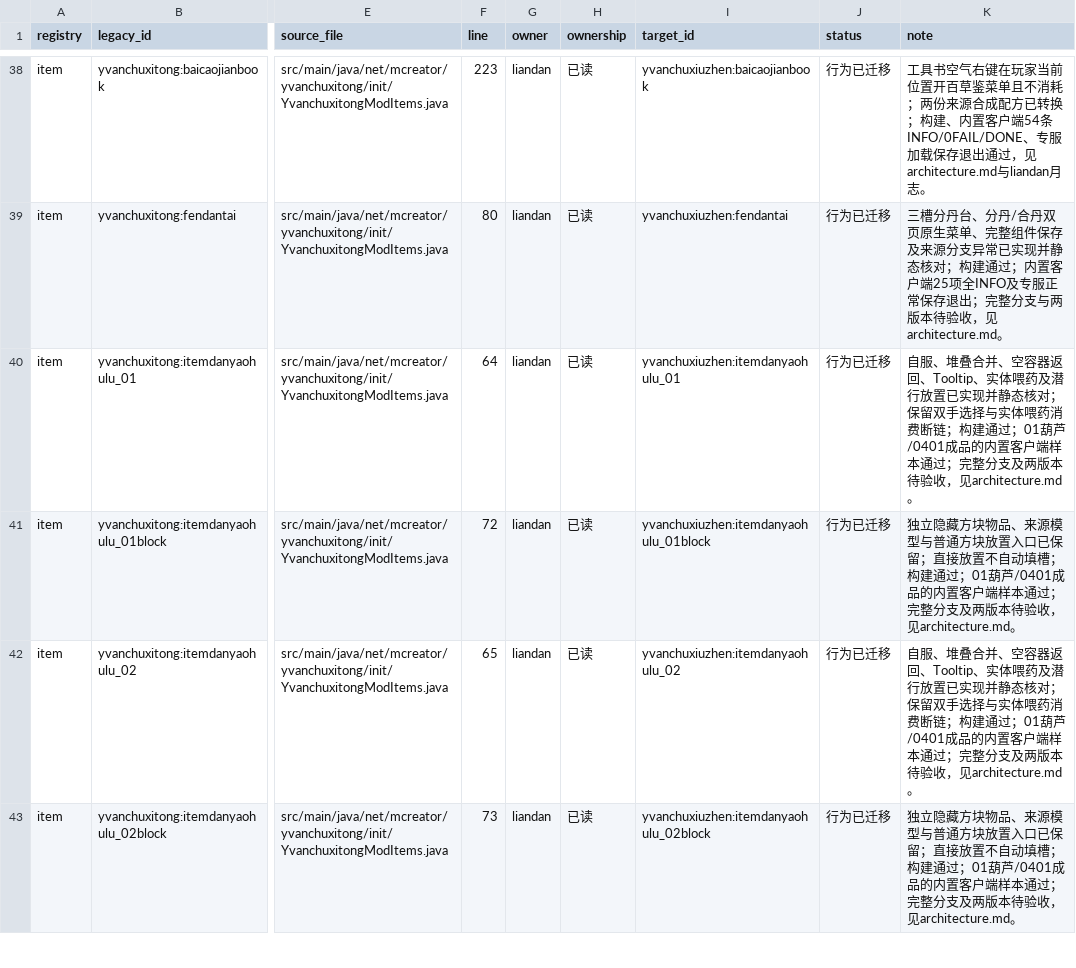
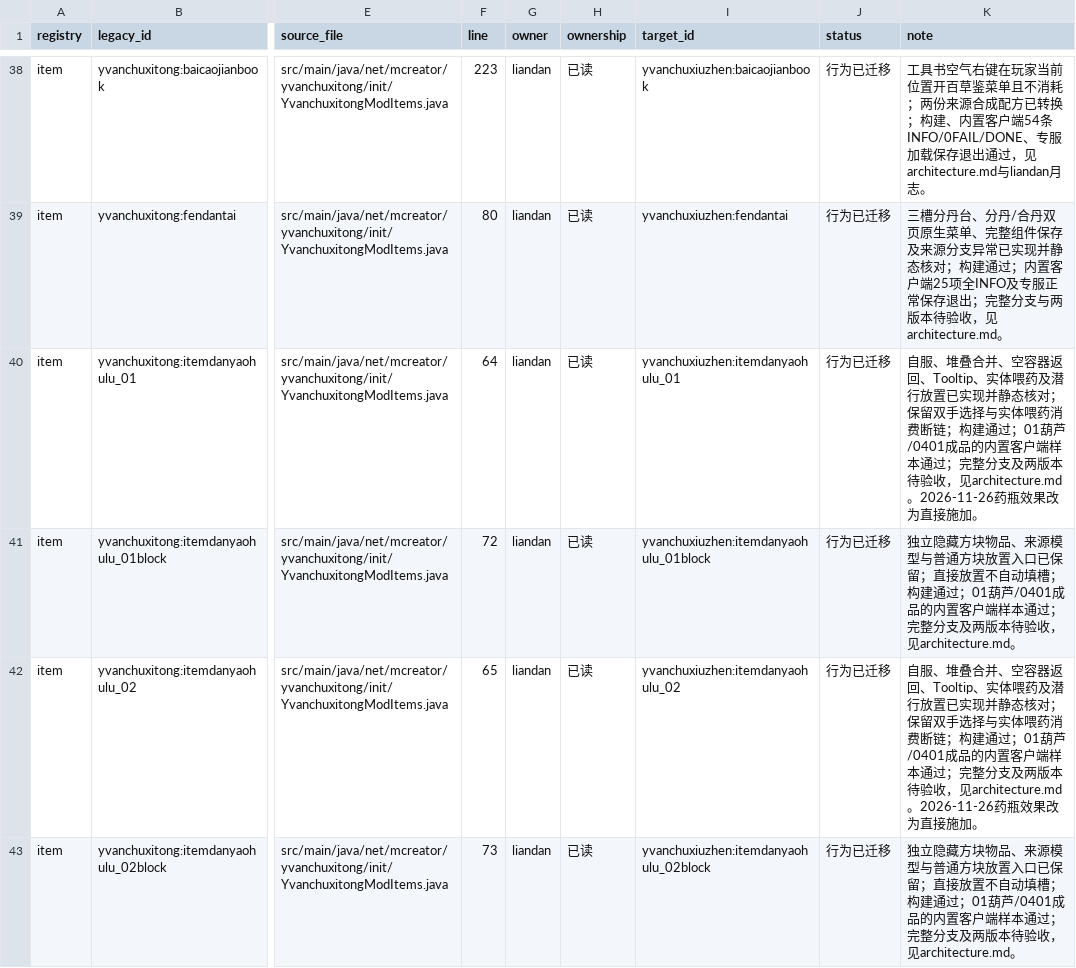
Before and after one commit to Shane77ly/yvanchuxiuzhen-1.21.1, a CSV file: docs/systems/liandan/ledger/content.csv, drawn as a sheet; only a part is shown, gaps mark what is left out; the diff covers the shown part only; the diff names each change by its address in the sheet, - before the commit and + after, or states it on an @@ line.

```diff
--- a/docs/systems/liandan/ledger/content.csv
+++ b/docs/systems/liandan/ledger/content.csv
-K40 (note): …，见architecture.md。
+K40 (note): …，见architecture.md。2026-11-26药瓶效果改为直接施加。
-K42 (note): …，见architecture.md。
+K42 (note): …，见architecture.md。2026-11-26药瓶效果改为直接施加。
```
Also changed, not shown: 6 edited cells elsewhere in this file, 10 other files.
